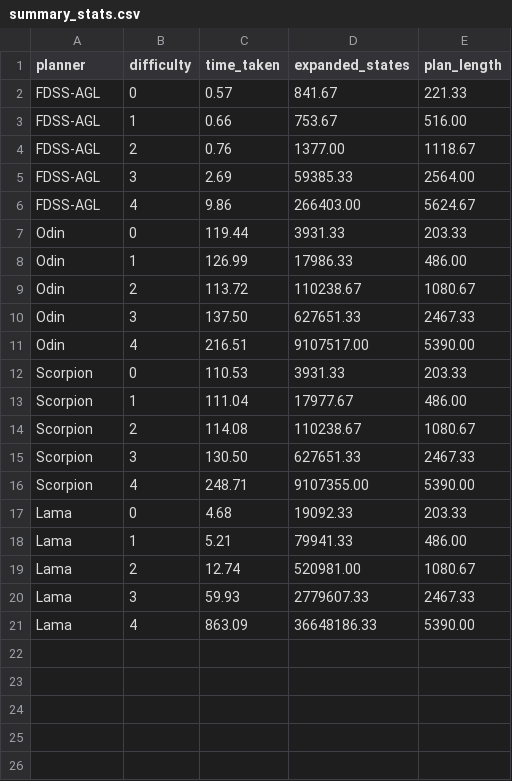
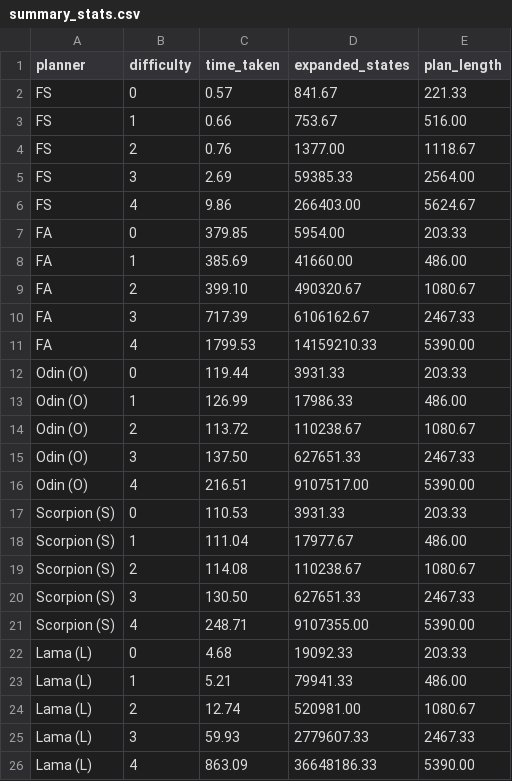
Before and after one commit to RAIRLab/bloxorz, a CSV file: results/summary_stats.csv, drawn as a sheet.

```diff
--- a/results/summary_stats.csv
+++ b/results/summary_stats.csv
@@ -1,21 +1,26 @@
 planner,difficulty,time_taken,expanded_states,plan_length
-FDSS-AGL,0,0.57,841.67,221.33
-FDSS-AGL,1,0.66,753.67,516.00
-FDSS-AGL,2,0.76,1377.00,1118.67
-FDSS-AGL,3,2.69,59385.33,2564.00
-FDSS-AGL,4,9.86,266403.00,5624.67
-Odin,0,119.44,3931.33,203.33
-Odin,1,126.99,17986.33,486.00
-Odin,2,113.72,110238.67,1080.67
-Odin,3,137.50,627651.33,2467.33
-Odin,4,216.51,9107517.00,5390.00
-Scorpion,0,110.53,3931.33,203.33
-Scorpion,1,111.04,17977.67,486.00
-Scorpion,2,114.08,110238.67,1080.67
-Scorpion,3,130.50,627651.33,2467.33
-Scorpion,4,248.71,9107355.00,5390.00
-Lama,0,4.68,19092.33,203.33
-Lama,1,5.21,79941.33,486.00
-Lama,2,12.74,520981.00,1080.67
-Lama,3,59.93,2779607.33,2467.33
-Lama,4,863.09,36648186.33,5390.00
+FS,0,0.57,841.67,221.33
+FS,1,0.66,753.67,516.00
+FS,2,0.76,1377.00,1118.67
+FS,3,2.69,59385.33,2564.00
+FS,4,9.86,266403.00,5624.67
+FA,0,379.85,5954.00,203.33
+FA,1,385.69,41660.00,486.00
+FA,2,399.10,490320.67,1080.67
+FA,3,717.39,6106162.67,2467.33
+FA,4,1799.53,14159210.33,5390.00
+Odin (O),0,119.44,3931.33,203.33
+Odin (O),1,126.99,17986.33,486.00
+Odin (O),2,113.72,110238.67,1080.67
+Odin (O),3,137.50,627651.33,2467.33
+Odin (O),4,216.51,9107517.00,5390.00
+Scorpion (S),0,110.53,3931.33,203.33
+Scorpion (S),1,111.04,17977.67,486.00
+Scorpion (S),2,114.08,110238.67,1080.67
+Scorpion (S),3,130.50,627651.33,2467.33
+Scorpion (S),4,248.71,9107355.00,5390.00
+Lama (L),0,4.68,19092.33,203.33
+Lama (L),1,5.21,79941.33,486.00
+Lama (L),2,12.74,520981.00,1080.67
+Lama (L),3,59.93,2779607.33,2467.33
+Lama (L),4,863.09,36648186.33,5390.00
```
Also changed, not shown: results/master.csv, 19 other files.
